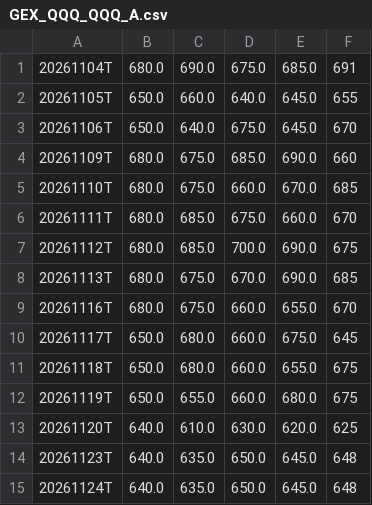
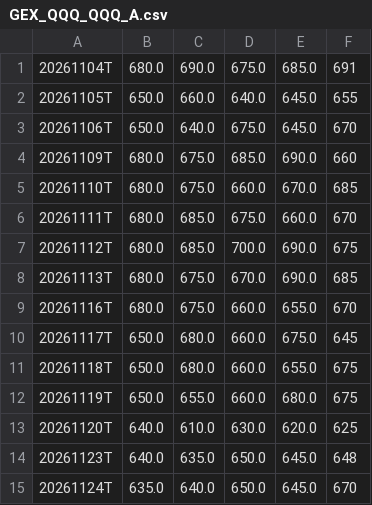
Before and after one commit to igack/gex-seeds, a CSV file: data/GEX_QQQ_QQQ_A.csv, drawn as a sheet.

```diff
--- a/data/GEX_QQQ_QQQ_A.csv
+++ b/data/GEX_QQQ_QQQ_A.csv
@@ -14,2 +14,2 @@
 20261123T,640.0,635.0,650.0,645.0,648
-20261124T,640.0,635.0,650.0,645.0,648
+20261124T,635.0,640.0,650.0,645.0,670
```
Also changed, not shown: data/GEX_QQQ_ODTE.csv, data/GEX_QQQ_QQQ_B.csv, 3 other files.
